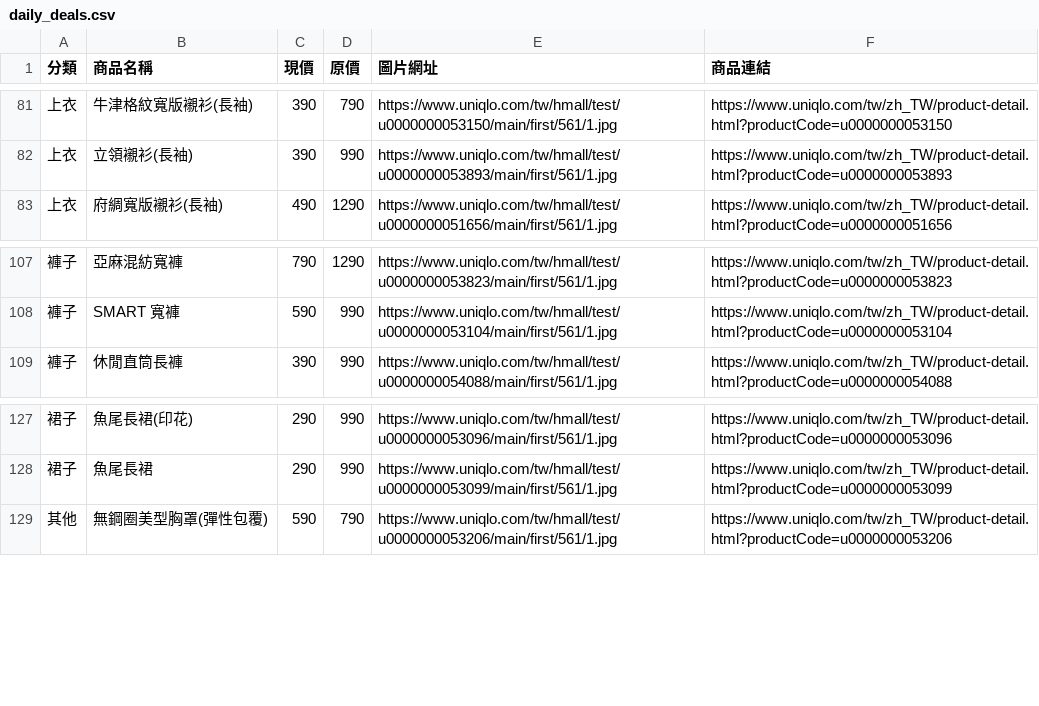
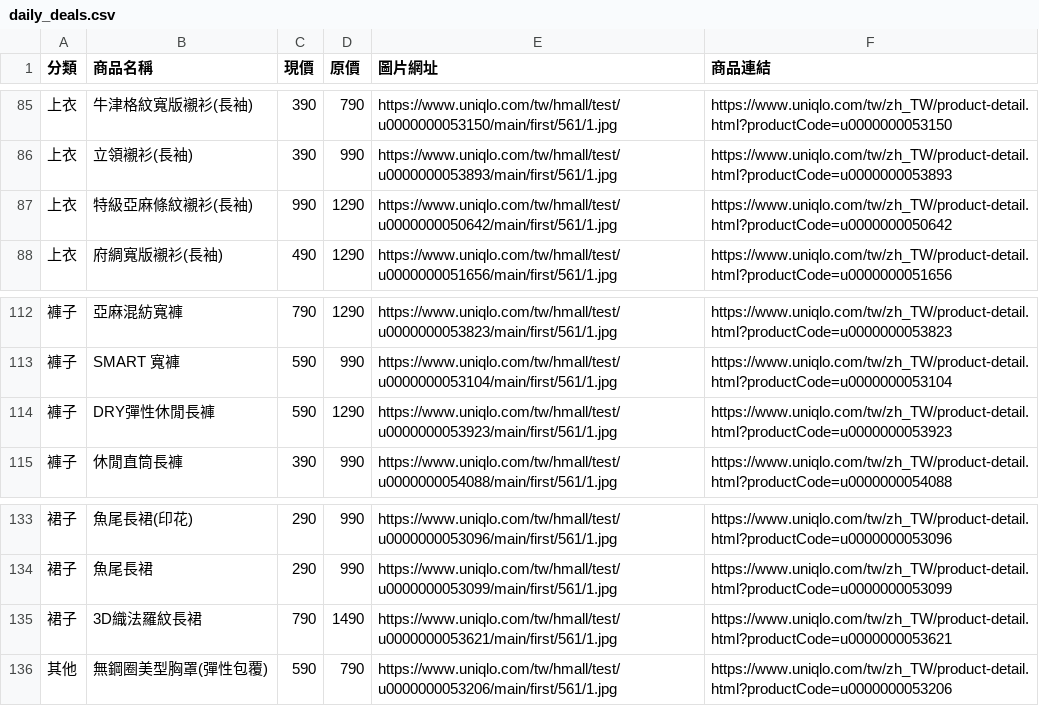
Before and after one commit to mooder16/on-sell-tracker, a CSV file: daily_deals.csv, drawn as a sheet; only a part is shown, gaps mark what is left out; the diff covers the shown part only.

```diff
--- a/daily_deals.csv
+++ b/daily_deals.csv
@@ -82,2 +86,3 @@
 上衣,立領襯衫(長袖),390,990,https://www.uniqlo.com/tw/hmall/test/u0000000053893/main/first/561/1.jpg,https://www.uniqlo.com/tw/zh_TW/product-detail.html?productCode=u0000000053893
+上衣,特級亞麻條紋襯衫(長袖),990,1290,https://www.uniqlo.com/tw/hmall/test/u0000000050642/main/first/561/1.jpg,https://www.uniqlo.com/tw/zh_TW/product-detail.html?productCode=u0000000050642
 上衣,府綢寬版襯衫(長袖),490,1290,https://www.uniqlo.com/tw/hmall/test/u0000000051656/main/first/561/1.jpg,https://www.uniqlo.com/tw/zh_TW/product-detail.html?productCode=u0000000051656
@@ -108,2 +113,3 @@
 褲子,SMART 寬褲,590,990,https://www.uniqlo.com/tw/hmall/test/u0000000053104/main/first/561/1.jpg,https://www.uniqlo.com/tw/zh_TW/product-detail.html?productCode=u0000000053104
+褲子,DRY彈性休閒長褲,590,1290,https://www.uniqlo.com/tw/hmall/test/u0000000053923/main/first/561/1.jpg,https://www.uniqlo.com/tw/zh_TW/product-detail.html?productCode=u0000000053923
 褲子,休閒直筒長褲,390,990,https://www.uniqlo.com/tw/hmall/test/u0000000054088/main/first/561/1.jpg,https://www.uniqlo.com/tw/zh_TW/product-detail.html?productCode=u0000000054088
@@ -128,2 +134,3 @@
 裙子,魚尾長裙,290,990,https://www.uniqlo.com/tw/hmall/test/u0000000053099/main/first/561/1.jpg,https://www.uniqlo.com/tw/zh_TW/product-detail.html?productCode=u0000000053099
+裙子,3D織法羅紋長裙,790,1490,https://www.uniqlo.com/tw/hmall/test/u0000000053621/main/first/561/1.jpg,https://www.uniqlo.com/tw/zh_TW/product-detail.html?productCode=u0000000053621
 其他,無鋼圈美型胸罩(彈性包覆),590,790,https://www.uniqlo.com/tw/hmall/test/u0000000053206/main/first/561/1.jpg,https://www.uniqlo.com/tw/zh_TW/product-detail.html?productCode=u0000000053206
```
Also changed, not shown: 7 added rows and 3 removed rows elsewhere in this file, 5 other files.
